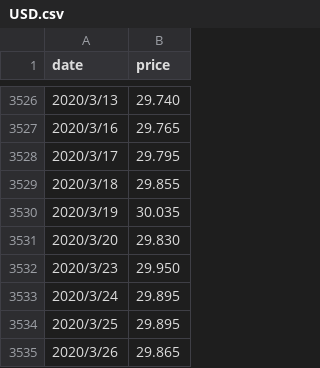
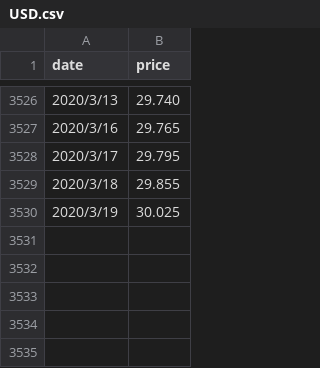
Before and after one commit to syps9202/Stocker, a CSV file: USD.csv, drawn as a sheet; only a part is shown, gaps mark what is left out.

```diff
--- a/USD.csv
+++ b/USD.csv
@@ -3529,7 +3529,2 @@ date,price
 2020/3/18,29.855
-2020/3/19,30.035
-2020/3/20,29.830
-2020/3/23,29.950
-2020/3/24,29.895
-2020/3/25,29.895
-2020/3/26,29.865
+2020/3/19,30.025
```
Also changed, not shown: EUR.csv.
